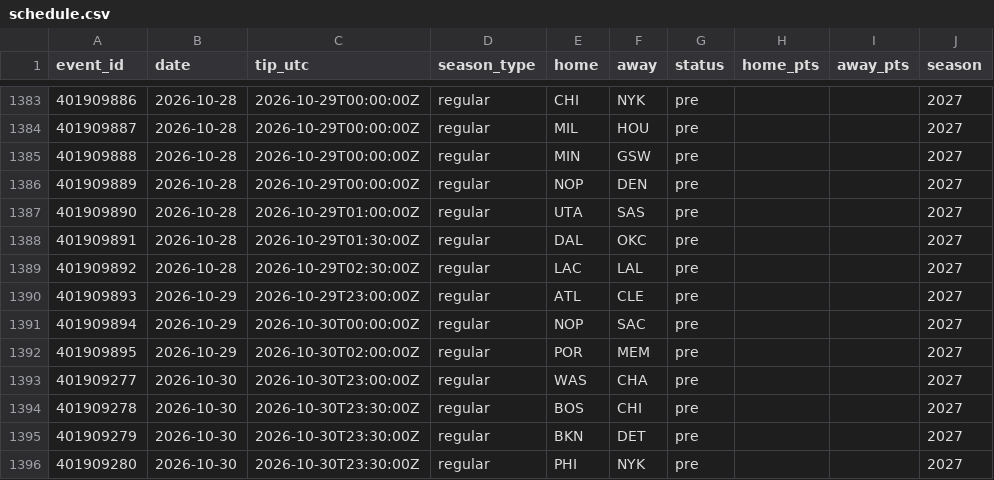
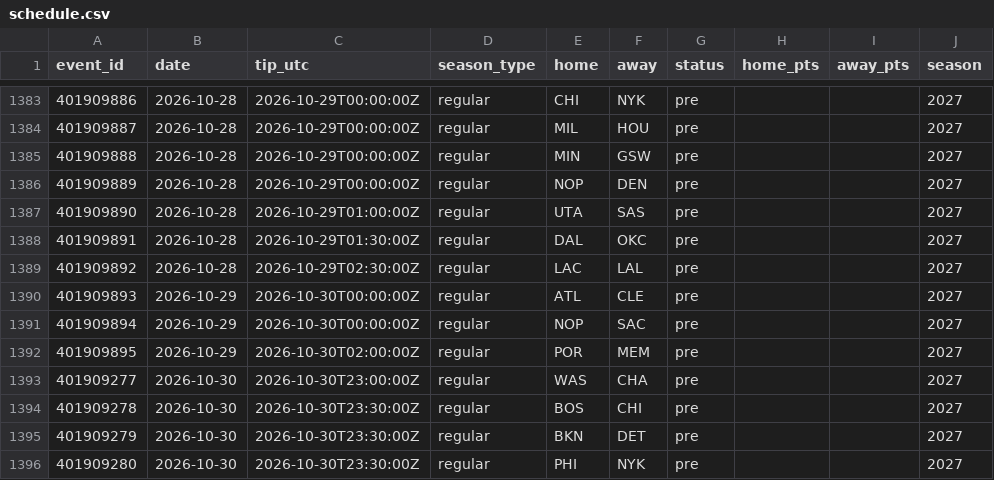
Before and after one commit to harisbyhaqi/hoopcast, a CSV file: data/schedule.csv, drawn as a sheet; only a part is shown, gaps mark what is left out.

```diff
--- a/data/schedule.csv
+++ b/data/schedule.csv
@@ -1389,3 +1389,3 @@ event_id,date,tip_utc,season_type,home,away,status,home_pts,away_pts,season
 401909892,2026-10-28,2026-10-29T02:30:00Z,regular,LAC,LAL,pre,,,2027
-401909893,2026-10-29,2026-10-29T23:00:00Z,regular,ATL,CLE,pre,,,2027
+401909893,2026-10-29,2026-10-30T00:00:00Z,regular,ATL,CLE,pre,,,2027
 401909894,2026-10-29,2026-10-30T00:00:00Z,regular,NOP,SAC,pre,,,2027
```
Also changed, not shown: data/darko.csv, data/frozen_predictions.csv, 6 other files.
